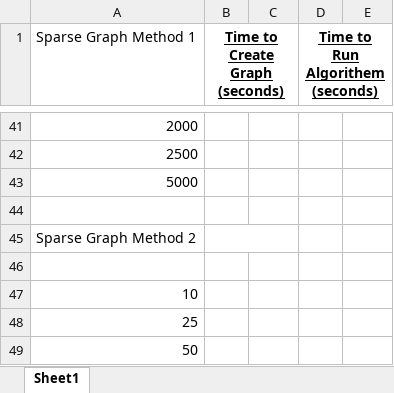
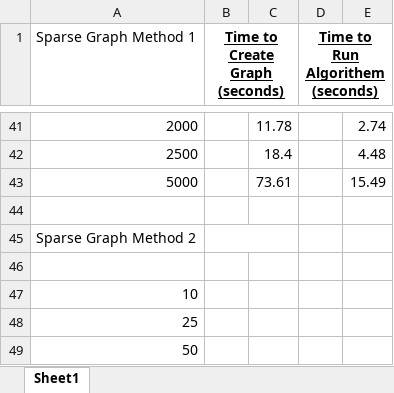
Before and after one commit to t33soccer/Project11.3, an Excel workbook: DjikstraComparisons.xlsx, sheet Sheet1, drawn as a sheet; only a part is shown, gaps mark what is left out; values as stored, in another font and other column widths than the file's, no borders; the diff covers the shown part only; the diff names each change by its address in the sheet, - before the commit and + after, or states it on an @@ line.

```diff
--- a/DjikstraComparisons.xlsx (sheet Sheet1)
+++ b/DjikstraComparisons.xlsx (sheet Sheet1)
-C41: (empty)
+C41: 11.78
-E41: (empty)
+E41: 2.74
-C42: (empty)
+C42: 18.4
-E42: (empty)
+E42: 4.48
-C43: (empty)
+C43: 73.61
-E43: (empty)
+E43: 15.49
```
Also changed, not shown: 12 added rows, 12 removed rows and 8 edited cells elsewhere in this sheet, 3 other files.
